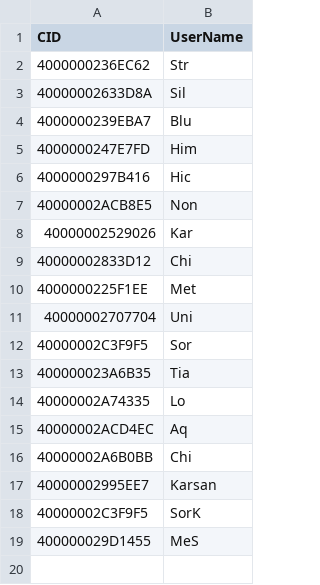
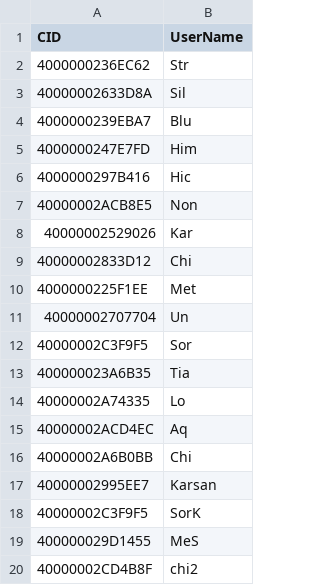
Before and after one commit to asakosa/authwhiteblack, a CSV file: white-list.csv, drawn as a sheet.

Commit message:
Update white-list.csv

```diff
--- a/white-list.csv
+++ b/white-list.csv
@@ -10,3 +10,3 @@ CID,UserName
 4000000225F1EE,Met
-40000002707704,Uni
+40000002707704,Un
 40000002C3F9F5,Sor
@@ -19 +19,2 @@ CID,UserName
 400000029D1455,MeS
+40000002CD4B8F,chi2
```
